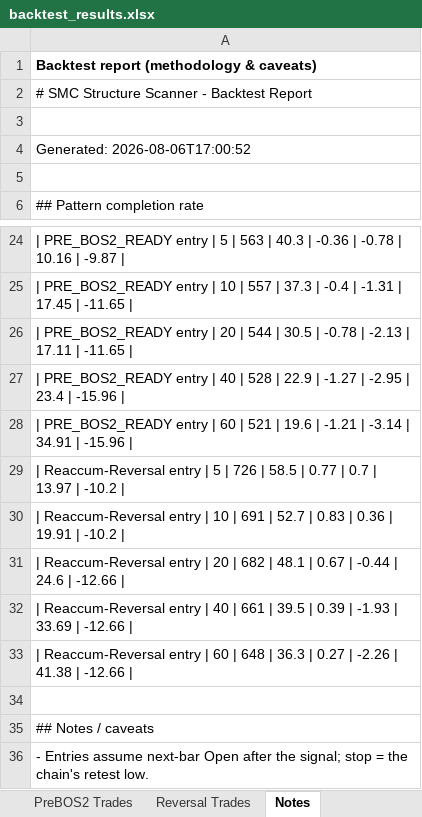
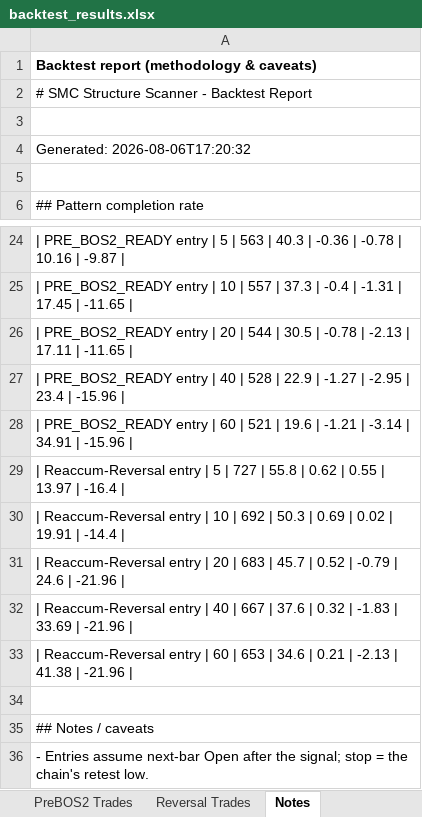
Before and after one commit to atikhalde/Retest, an Excel workbook: results/backtest_results.xlsx, sheet Notes, drawn as a sheet; only a part is shown, gaps mark what is left out; values as stored, in another font and other column widths than the file's, no borders; the diff names each change by its address in the sheet, - before the commit and + after, or states it on an @@ line.

```diff
--- a/results/backtest_results.xlsx (sheet Notes)
+++ b/results/backtest_results.xlsx (sheet Notes)
-A4: Generated: 2026-08-06T17:00:52
+A4: Generated: 2026-08-06T17:20:32
-A29: …5 | 726 | 58.5 | 0.77 | 0.7 | 13.97 | -10.2 |
+A29: …5 | 727 | 55.8 | 0.62 | 0.55 | 13.97 | -16.4 |
-A30: …10 | 691 | 52.7 | 0.83 | 0.36 | 19.91 | -10.2 |
+A30: …10 | 692 | 50.3 | 0.69 | 0.02 | 19.91 | -14.4 |
-A31: …20 | 682 | 48.1 | 0.67 | -0.44 | 24.6 | -12.66 |
+A31: …20 | 683 | 45.7 | 0.52 | -0.79 | 24.6 | -21.96 |
-A32: …40 | 661 | 39.5 | 0.39 | -1.93 | 33.69 | -12.66 |
+A32: …40 | 667 | 37.6 | 0.32 | -1.83 | 33.69 | -21.96 |
-A33: …60 | 648 | 36.3 | 0.27 | -2.26 | 41.38 | -12.66 |
+A33: …60 | 653 | 34.6 | 0.21 | -2.13 | 41.38 | -21.96 |
```
Also changed, not shown: sheet Reversal Trades, sheet All Chains, sheet PreBOS2 Trades, sheet BOS2 Trades, sheet Summary, sheet Live Signals Now, results/backtest_simple.xlsx, 8 other files.
